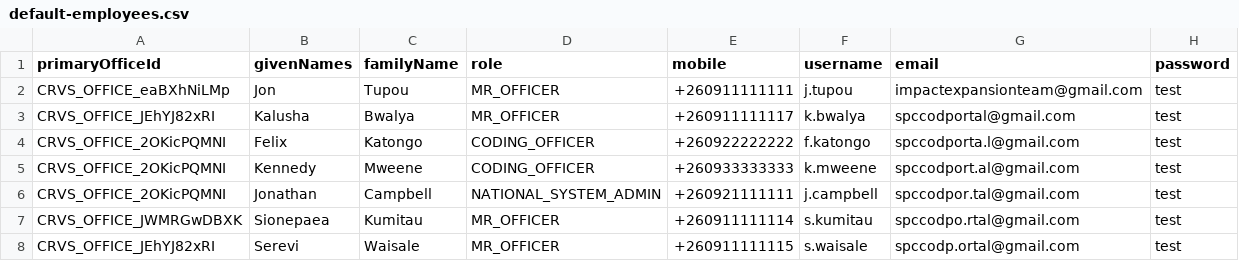
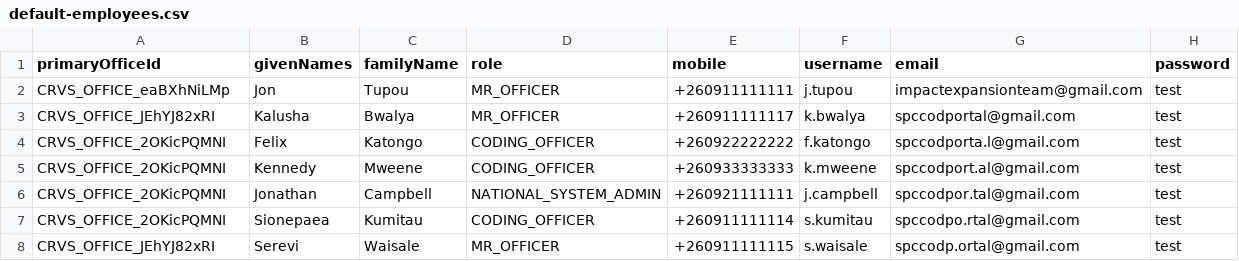
Before and after one commit to opencrvs/spc-cod-portal, a CSV file: src/data-seeding/employees/source/default-employees.csv, drawn as a sheet.

```diff
--- a/src/data-seeding/employees/source/default-employees.csv
+++ b/src/data-seeding/employees/source/default-employees.csv
@@ -6,3 +6,3 @@ CRVS_OFFICE_2OKicPQMNI,Kennedy,Mweene,CODING_OFFICER,+260933333333,k.mweene,spcc
 CRVS_OFFICE_2OKicPQMNI,Jonathan,Campbell,NATIONAL_SYSTEM_ADMIN,+260921111111,j.campbell,spccodpor.tal@gmail.com,test
-CRVS_OFFICE_JWMRGwDBXK,Sionepaea,Kumitau,MR_OFFICER,+260911111114,s.kumitau,spccodpo.rtal@gmail.com,test
+CRVS_OFFICE_2OKicPQMNI,Sionepaea,Kumitau,CODING_OFFICER,+260911111114,s.kumitau,spccodpo.rtal@gmail.com,test
 CRVS_OFFICE_JEhYJ82xRI,Serevi,Waisale,MR_OFFICER,+260911111115,s.waisale,spccodp.ortal@gmail.com,test
```
Also changed, not shown: 5 other files.
